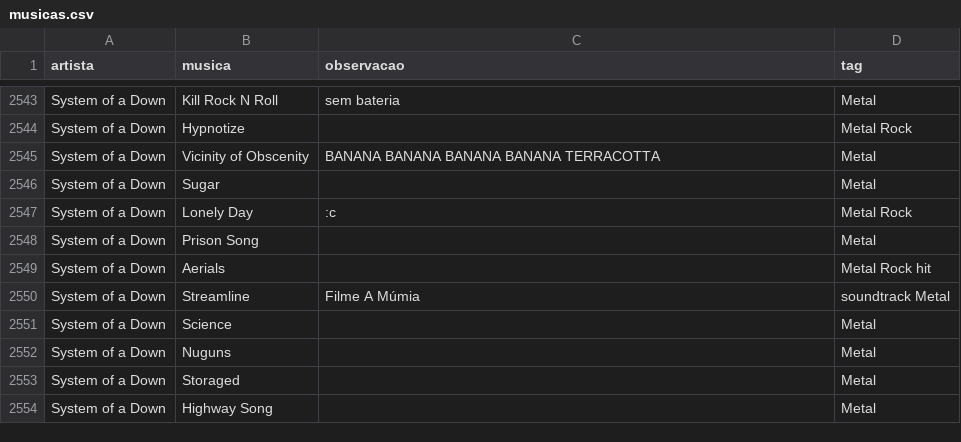
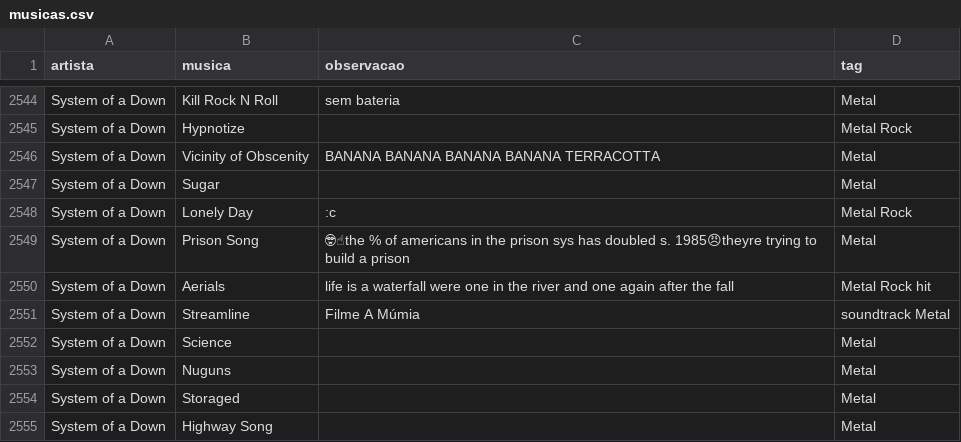
Before and after one commit to gabrielmuzzo/psparty-songbox, a CSV file: musicas.csv, drawn as a sheet; only a part is shown, gaps mark what is left out; addresses are those after the commit; the diff covers the shown part only; the diff names each change by its address in the sheet, - before the commit and + after, or states it on an @@ line.

```diff
--- a/musicas.csv
+++ b/musicas.csv
-C2549 (observacao): (empty)
+C2549 (observacao): 🤓☝the % of americans in the prison sys has doubled s. 1985😠theyre trying to build a prison
-C2550 (observacao): (empty)
+C2550 (observacao): life is a waterfall were one in the river and one again after the fall
```
Also changed, not shown: 1 added row and 19 edited cells elsewhere in this file.
